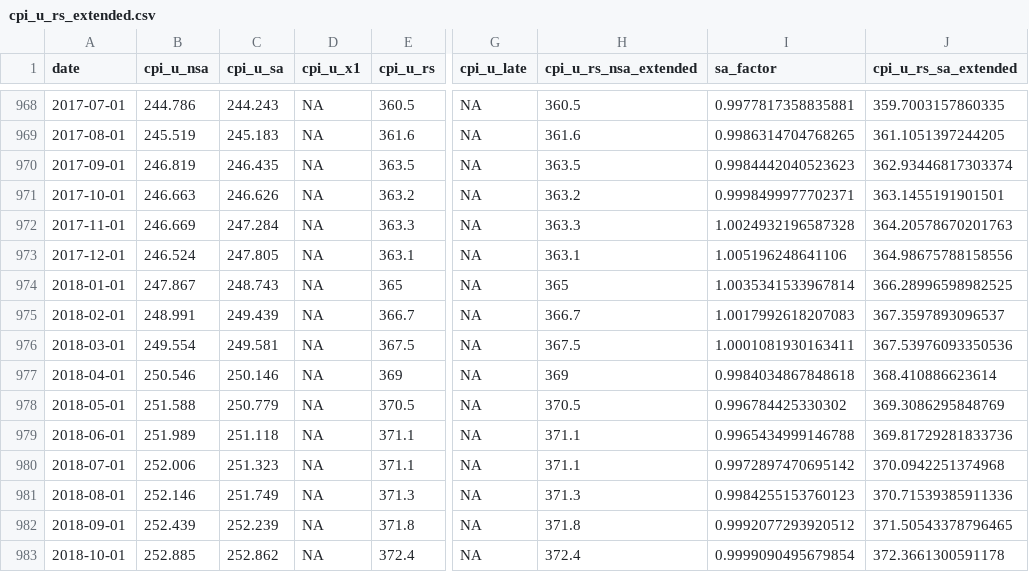
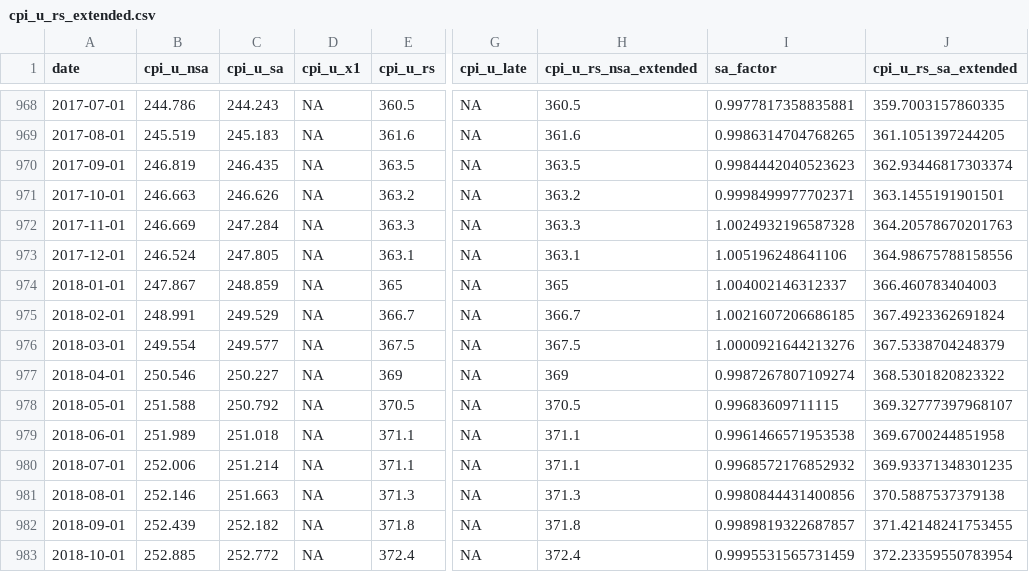
Before and after one commit to Economic/real_minimum_wage, a CSV file: data/processed/cpi_u_rs_extended.csv, drawn as a sheet; only a part is shown, gaps mark what is left out; the diff covers the shown part only; the diff names each change by its address in the sheet, - before the commit and + after, or states it on an @@ line.

```diff
--- a/data/processed/cpi_u_rs_extended.csv
+++ b/data/processed/cpi_u_rs_extended.csv
-C974 (cpi_u_sa): 248.743
+C974 (cpi_u_sa): 248.859
-I974 (sa_factor): 1.0035341533967814
+I974 (sa_factor): 1.004002146312337
-J974 (cpi_u_rs_sa_extended): 366.28996598982525
+J974 (cpi_u_rs_sa_extended): 366.460783404003
-C975 (cpi_u_sa): 249.439
+C975 (cpi_u_sa): 249.529
-I975 (sa_factor): 1.0017992618207083
+I975 (sa_factor): 1.0021607206686185
-J975 (cpi_u_rs_sa_extended): 367.3597893096537
+J975 (cpi_u_rs_sa_extended): 367.4923362691824
-C976 (cpi_u_sa): 249.581
+C976 (cpi_u_sa): 249.577
-I976 (sa_factor): 1.0001081930163411
+I976 (sa_factor): 1.0000921644213276
-J976 (cpi_u_rs_sa_extended): 367.53976093350536
+J976 (cpi_u_rs_sa_extended): 367.5338704248379
-C977 (cpi_u_sa): 250.146
+C977 (cpi_u_sa): 250.227
-I977 (sa_factor): 0.9984034867848618
+I977 (sa_factor): 0.9987267807109274
-J977 (cpi_u_rs_sa_extended): 368.410886623614
+J977 (cpi_u_rs_sa_extended): 368.5301820823322
-C978 (cpi_u_sa): 250.779
+C978 (cpi_u_sa): 250.792
-I978 (sa_factor): 0.996784425330302
+I978 (sa_factor): 0.99683609711115
-J978 (cpi_u_rs_sa_extended): 369.3086295848769
+J978 (cpi_u_rs_sa_extended): 369.32777397968107
-C979 (cpi_u_sa): 251.118
+C979 (cpi_u_sa): 251.018
-I979 (sa_factor): 0.9965434999146788
+I979 (sa_factor): 0.9961466571953538
-J979 (cpi_u_rs_sa_extended): 369.81729281833736
+J979 (cpi_u_rs_sa_extended): 369.6700244851958
-C980 (cpi_u_sa): 251.323
+C980 (cpi_u_sa): 251.214
-I980 (sa_factor): 0.9972897470695142
+I980 (sa_factor): 0.9968572176852932
-J980 (cpi_u_rs_sa_extended): 370.0942251374968
+J980 (cpi_u_rs_sa_extended): 369.93371348301235
-C981 (cpi_u_sa): 251.749
+C981 (cpi_u_sa): 251.663
-I981 (sa_factor): 0.9984255153760123
+I981 (sa_factor): 0.9980844431400856
-J981 (cpi_u_rs_sa_extended): 370.71539385911336
+J981 (cpi_u_rs_sa_extended): 370.5887537379138
-C982 (cpi_u_sa): 252.239
+C982 (cpi_u_sa): 252.182
-I982 (sa_factor): 0.9992077293920512
+I982 (sa_factor): 0.9989819322687857
-J982 (cpi_u_rs_sa_extended): 371.50543378796465
+J982 (cpi_u_rs_sa_extended): 371.42148241753455
-C983 (cpi_u_sa): 252.862
+C983 (cpi_u_sa): 252.772
-I983 (sa_factor): 0.9999090495679854
+I983 (sa_factor): 0.9995531565731459
-J983 (cpi_u_rs_sa_extended): 372.3661300591178
+J983 (cpi_u_rs_sa_extended): 372.23359550783954
```
Also changed, not shown: 1 added row and 150 edited cells elsewhere in this file, 2 other files.
